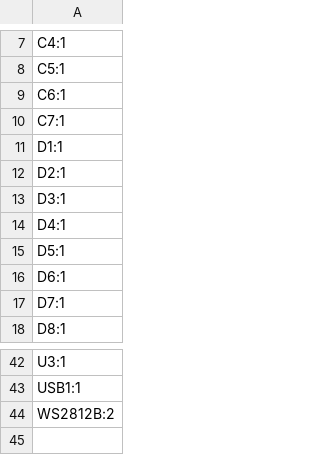
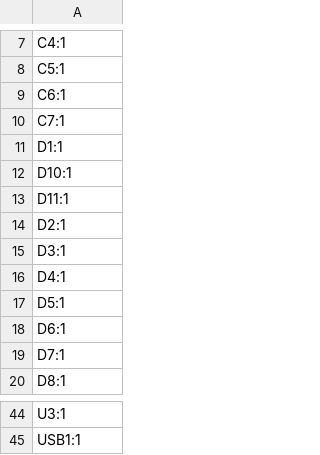
Before and after one commit to grimsteel/pixel-clock, a CSV file: production/designators.csv, drawn as a sheet; only a part is shown, gaps mark what is left out.

Commit message:
fix designators

```diff
--- a/production/designators.csv
+++ b/production/designators.csv
@@ -11,2 +11,4 @@ C7:1
 D1:1
+D10:1
+D11:1
 D2:1
@@ -43,2 +45 @@ U3:1
 USB1:1
-WS2812B:2
```
Also changed, not shown: production/bom.csv, production/positions.csv, 3 other files.
